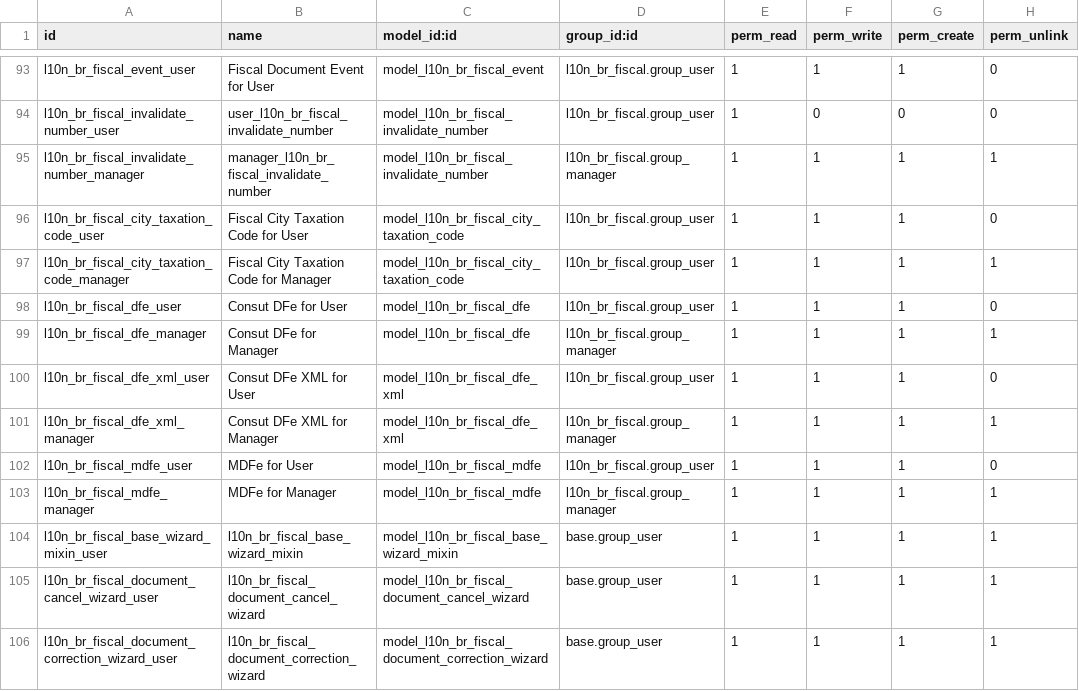
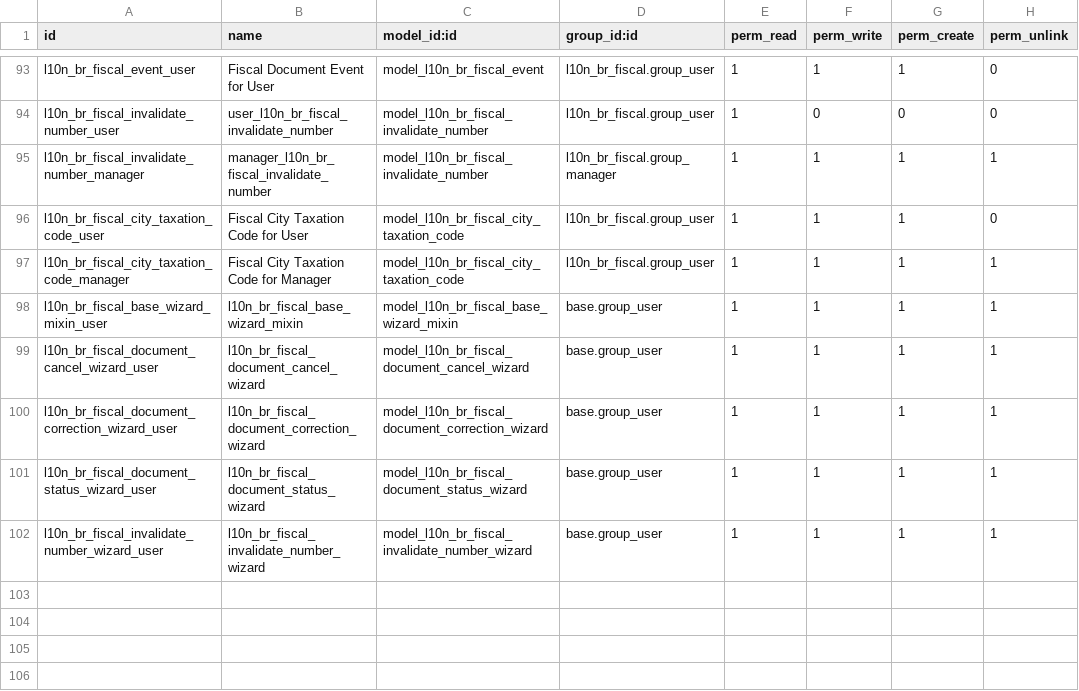
Before and after one commit to akretion/l10n-brazil, a CSV file: l10n_br_fiscal/security/ir.model.access.csv, drawn as a sheet; only a part is shown, gaps mark what is left out; the shorter side is filled out with more unchanged rows; the diff names each change by its address in the sheet, - before the commit and + after, or states it on an @@ line.

Commit message:
[ADD] l10n_br_fiscal_dfe

```diff
--- a/l10n_br_fiscal/security/ir.model.access.csv
+++ b/l10n_br_fiscal/security/ir.model.access.csv
-row 98: l10n_br_fiscal_dfe_user | Consut DFe for User | model_l10n_br_fiscal_dfe | l10n_br_fiscal.group_user | 1 | 1 | 1 | 0
-row 99: l10n_br_fiscal_dfe_manager | Consut DFe for Manager | model_l10n_br_fiscal_dfe | l10n_br_fiscal.group_manager | 1 | 1 | 1 | 1
-row 100: l10n_br_fiscal_dfe_xml_user | Consut DFe XML for User | model_l10n_br_fiscal_dfe_xml | l10n_br_fiscal.group_user | 1 | 1 | 1 | 0
-row 101: l10n_br_fiscal_dfe_xml_manager | Consut DFe XML for Manager | model_l10n_br_fiscal_dfe_xml | l10n_br_fiscal.group_manager | 1 | 1 | 1 | 1
-row 102: l10n_br_fiscal_mdfe_user | MDFe for User | model_l10n_br_fiscal_mdfe | l10n_br_fiscal.group_user | 1 | 1 | 1 | 0
-row 103: l10n_br_fiscal_mdfe_manager | MDFe for Manager | model_l10n_br_fiscal_mdfe | l10n_br_fiscal.group_manager | 1 | 1 | 1 | 1
```
Also changed, not shown: 8 other files.
